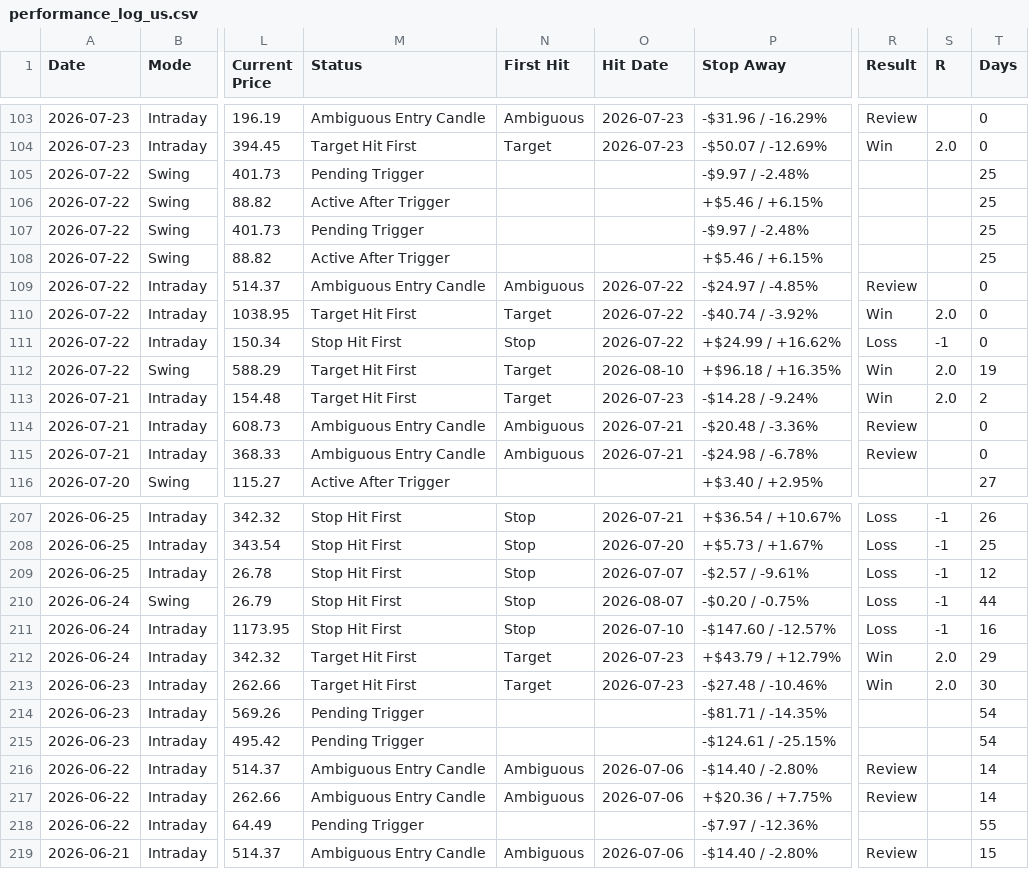
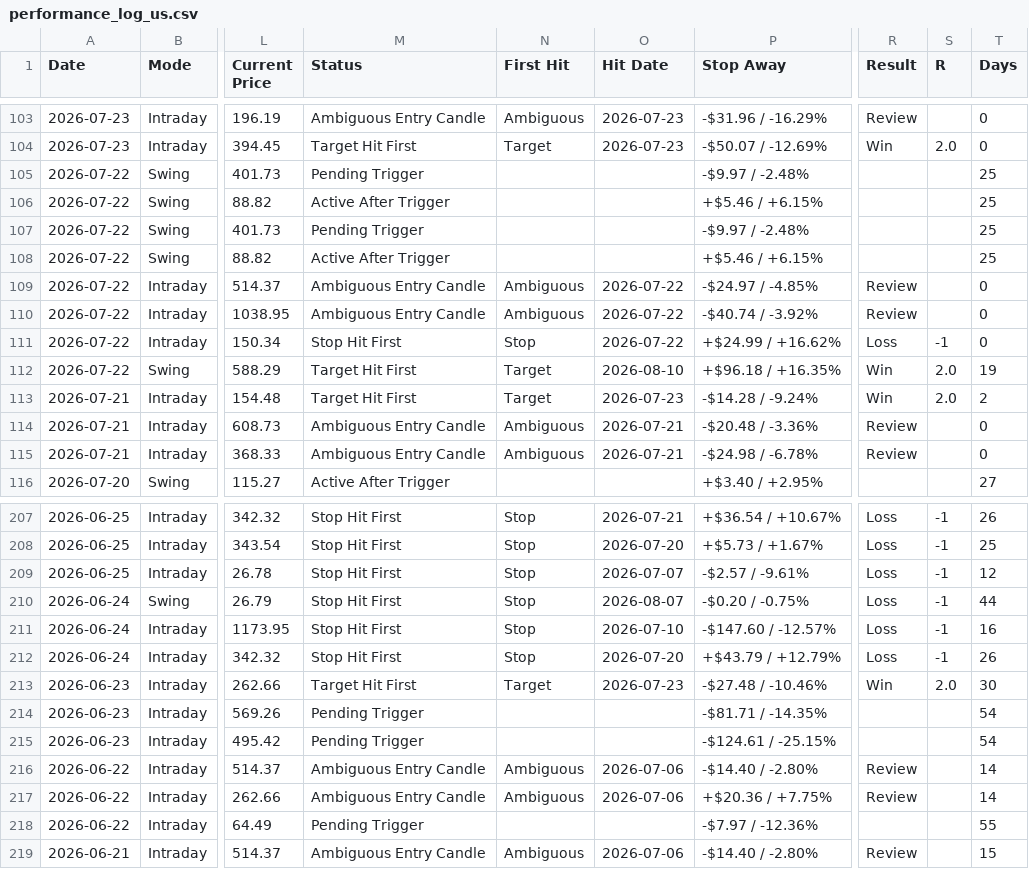
Before and after one commit to pankajmanchnda/swing-trading-scanner-us, a CSV file: performance_log_us.csv, drawn as a sheet; only a part is shown, gaps mark what is left out; the diff names each change by its address in the sheet, - before the commit and + after, or states it on an @@ line.

```diff
--- a/performance_log_us.csv
+++ b/performance_log_us.csv
-M110 (Status): Target Hit First
+M110 (Status): Ambiguous Entry Candle
-N110 (First Hit): Target
+N110 (First Hit): Ambiguous
-R110 (Result): Win
+R110 (Result): Review
-S110 (R): 2.0
+S110 (R): (empty)
-M212 (Status): Target Hit First
+M212 (Status): Stop Hit First
-N212 (First Hit): Target
+N212 (First Hit): Stop
-O212 (Hit Date): 2026-07-23
+O212 (Hit Date): 2026-07-20
-R212 (Result): Win
+R212 (Result): Loss
-S212 (R): 2.0
+S212 (R): -1
-T212 (Days): 29
+T212 (Days): 26
```
Also changed, not shown: 1 other file.
